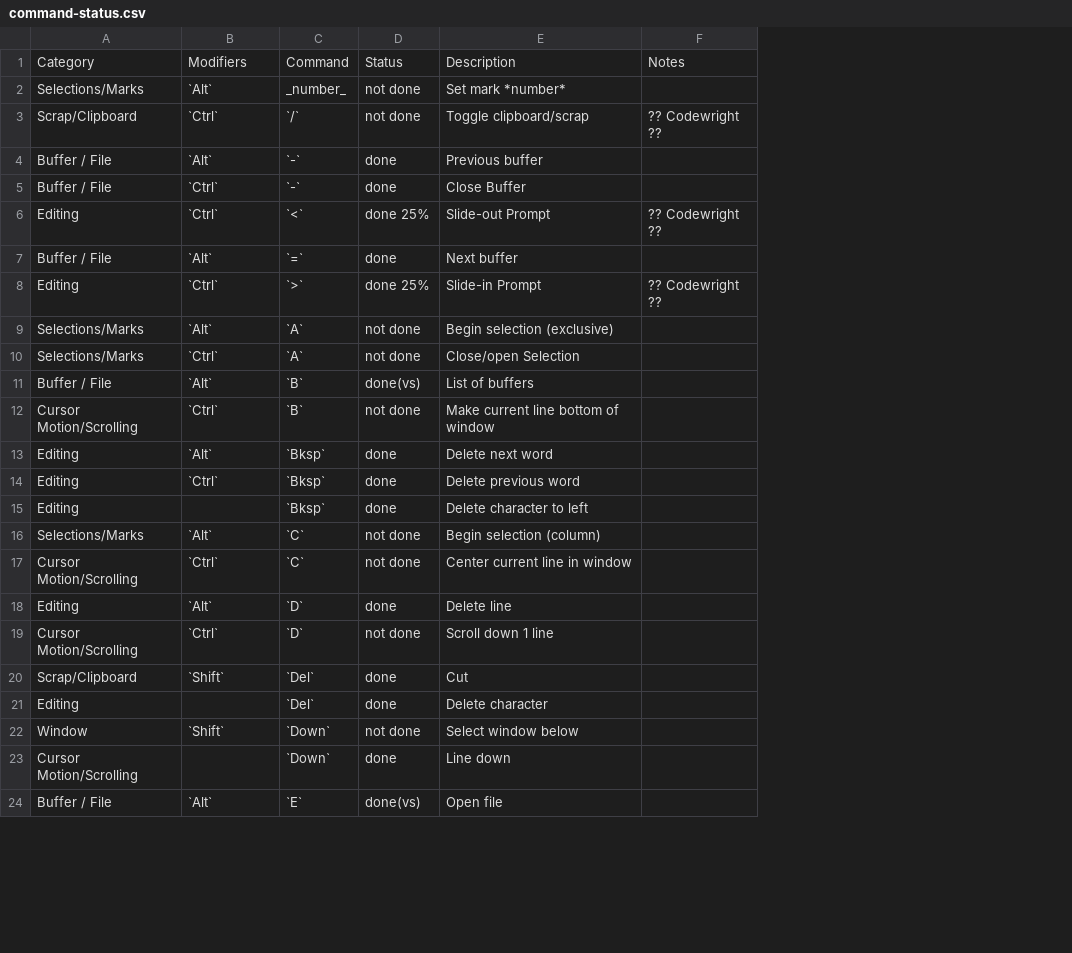
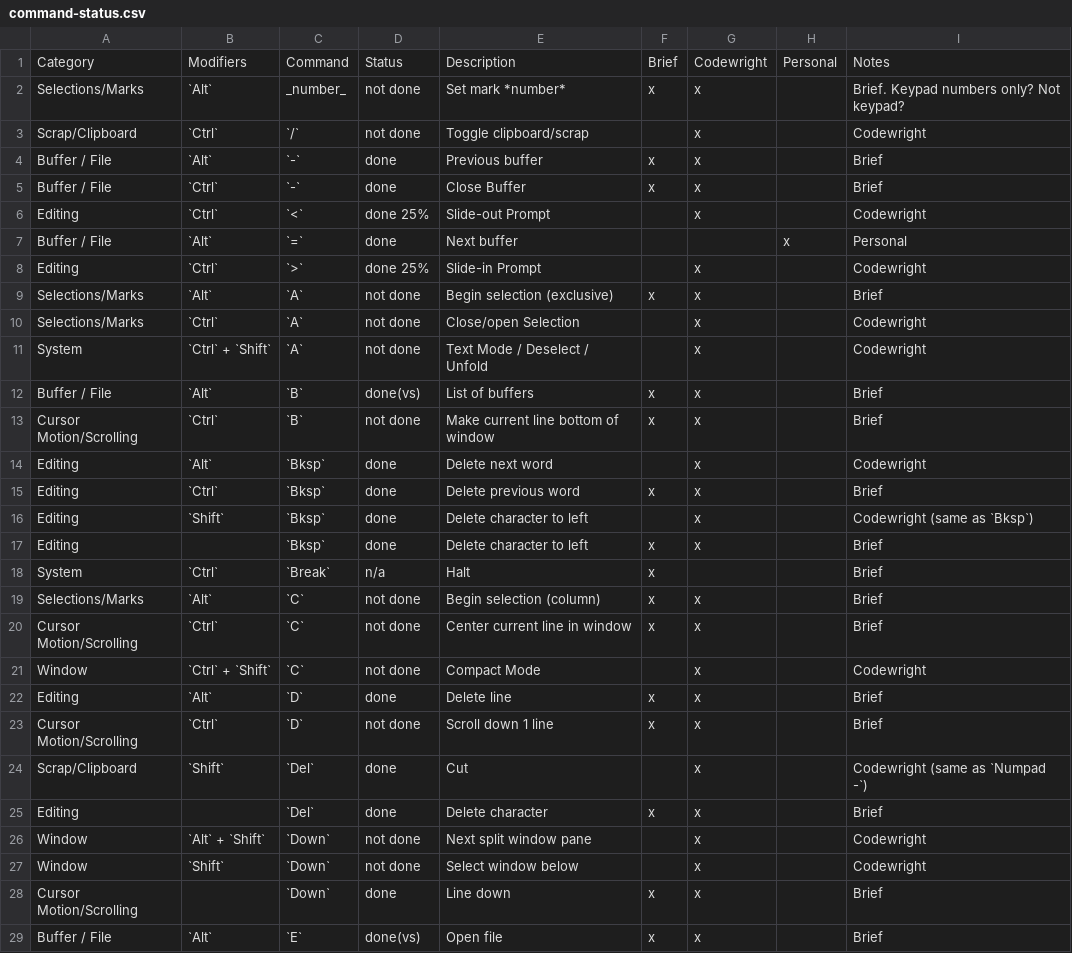
Before and after one commit to montgomerybc/brief-keymap, a CSV file: command-status.csv, drawn as a sheet; only a part is shown; removed rows and columns are numbered as before the commit, all else as after; the diff covers the shown part only; the diff names each change by its address in the sheet, - before the commit and + after, or states it on an @@ line.

Commit message:
Updated readmeme with source of key binding- e.g. brief vs. codewright vs. personal

```diff
--- a/command-status.csv
+++ b/command-status.csv
-column F, rows 1-8: Notes |  | ?? Codewright ?? |  |  | ?? Codewright ?? |  | ?? Codewright ??
+column F, rows 1-9: Brief | x |  | x | x |  |  |  | x; rows 12-15: x | x |  | x; row 17: x; rows 19-20: x | x; rows 22-25: x | x |  | x; rows 28-29: x | x
+column G, rows 1-10: Codewright | x | x | x | x | x |  | x | x | x; rows 12-15: all x; row 17: x; rows 19-20: x | x; rows 22-25: all x; rows 27-29: all x
+column H, rows 1-7: Personal |  |  |  |  |  | x
+column I, rows 1-10: Notes | Brief. Keypad numbers only? Not keypad? | Codewright | Brief | Brief | Codewright | Personal | Codewright | Brief | Codewright; rows 12-15: Brief | Brief | Codewright | Brief; row 17: Brief; rows 19-20: Brief | Brief; rows 22-25: Brief | Brief | Codewright (same as `Numpad -`) | Brief; rows 27-29: Codewright | Brief | Brief
+row 11: System | `Ctrl` + `Shift` | `A` | not done | Text Mode / Deselect / Unfold |  | x |  | Codewright
+row 16: Editing | `Shift` | `Bksp` | done | Delete character to left |  | x |  | Codewright (same as `Bksp`)
+row 18: System | `Ctrl` | `Break` | n/a | Halt | x |  |  | Brief
+row 21: Window | `Ctrl` + `Shift` | `C` | not done | Compact Mode |  | x |  | Codewright
+row 26: Window | `Alt` + `Shift` | `Down` | not done | Next split window pane |  | x |  | Codewright
```
Also changed, not shown: 9 added rows and 15 edited cells elsewhere in this file, 2 other files.
